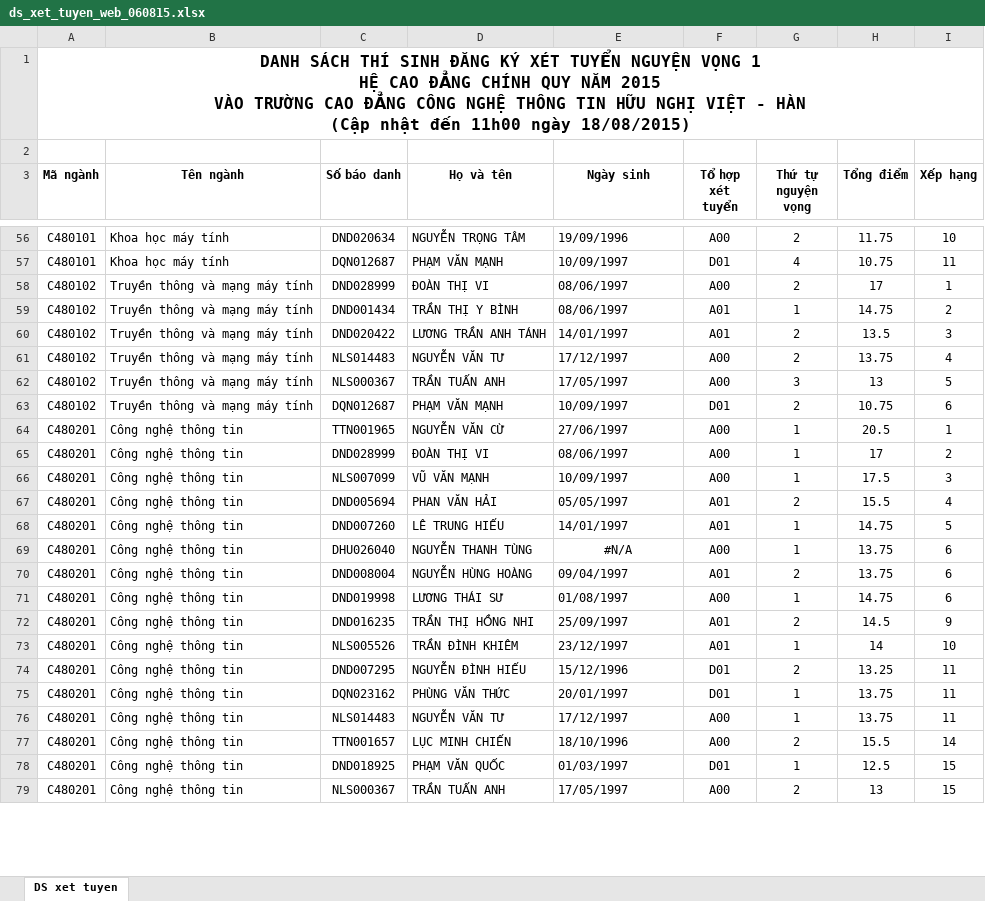
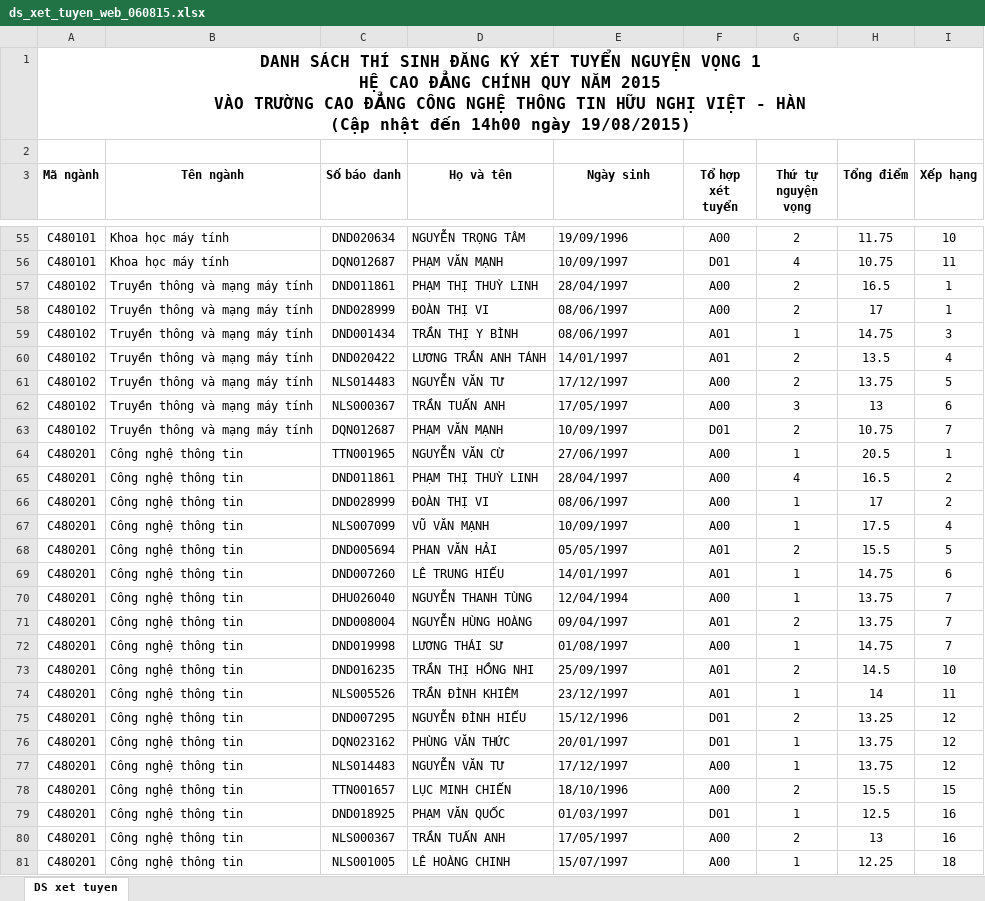
Before and after one commit to VHMIS/DKXT, an Excel workbook: data/ds_xet_tuyen_web_060815.xlsx, sheet DS xet tuyen, drawn as a sheet; only a part is shown, gaps mark what is left out; values as stored, in another font and other column widths than the file's, no borders; addresses are those after the commit; the diff covers the shown part only; the diff names each change by its address in the sheet, - before the commit and + after, or states it on an @@ line.

```diff
--- a/data/ds_xet_tuyen_web_060815.xlsx (sheet DS xet tuyen)
+++ b/data/ds_xet_tuyen_web_060815.xlsx (sheet DS xet tuyen)
-A1 (Mã ngành): …nhật đến 11h00 ngày 18/08/2015)
+A1 (Mã ngành): …nhật đến 14h00 ngày 19/08/2015)
+row 57: C480102 | Truyền thông và mạng máy tính | DND011861 | PHẠM THỊ THUỲ LINH | 28/04/1997 | A00 | 2 | 16.5 | 1
-I59 (Xếp hạng): 2
+I59 (Xếp hạng): 3
-I60 (Xếp hạng): 3
+I60 (Xếp hạng): 4
-I61 (Xếp hạng): 4
+I61 (Xếp hạng): 5
-I62 (Xếp hạng): 5
+I62 (Xếp hạng): 6
-I63 (Xếp hạng): 6
+I63 (Xếp hạng): 7
+row 65: C480201 | Công nghệ thông tin | DND011861 | PHẠM THỊ THUỲ LINH | 28/04/1997 | A00 | 4 | 16.5 | 2
-I67 (Xếp hạng): 3
+I67 (Xếp hạng): 4
-I68 (Xếp hạng): 4
+I68 (Xếp hạng): 5
-I69 (Xếp hạng): 5
+I69 (Xếp hạng): 6
-E70 (Ngày sinh): #N/A
+E70 (Ngày sinh): 12/04/1994
-E70 alignment: center
+E70 alignment: left
-I70:I72 (Xếp hạng): 6
+I70:I72 (Xếp hạng): 7
-I73 (Xếp hạng): 9
+I73 (Xếp hạng): 10
-I74 (Xếp hạng): 10
+I74 (Xếp hạng): 11
-I75:I77 (Xếp hạng): 11
+I75:I77 (Xếp hạng): 12
-I78 (Xếp hạng): 14
+I78 (Xếp hạng): 15
-I79:I80 (Xếp hạng): 15
+I79:I80 (Xếp hạng): 16
+row 81: C480201 | Công nghệ thông tin | NLS001005 | LÊ HOÀNG CHINH | 15/07/1997 | A00 | 1 | 12.25 | 18
```
Also changed, not shown: 3 added rows, 3 removed rows, 25 edited cells and cell formats elsewhere in this sheet, 1 other file.
